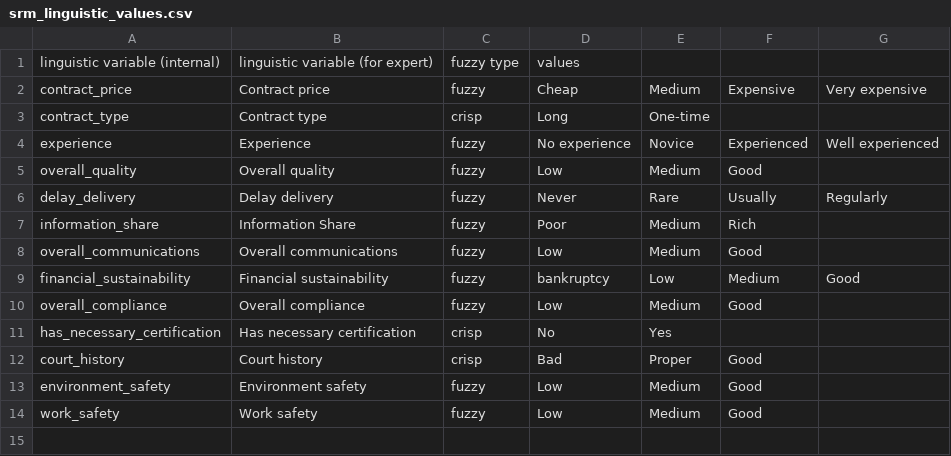
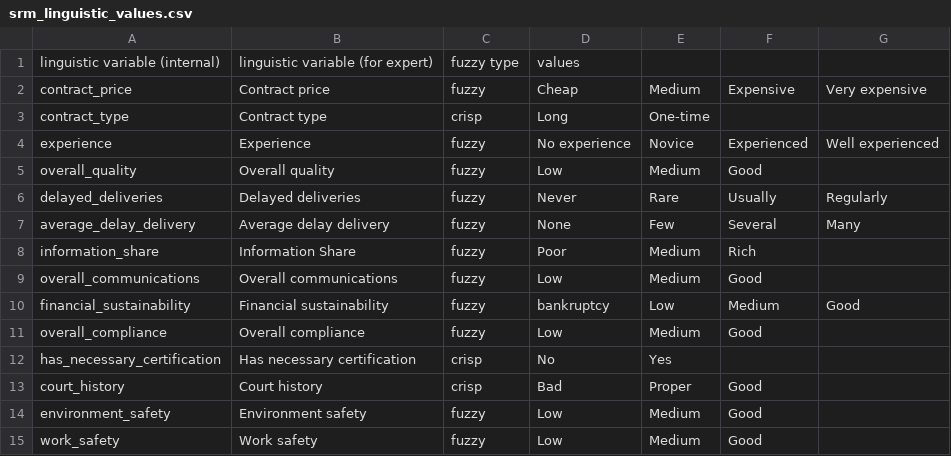
Before and after one commit to GefoS/SRM_Expert_Solution, a CSV file: fuzzy settings/srm_linguistic_values.csv, drawn as a sheet.

Commit message:
next stage, preparing to full fuzzy model

```diff
--- a/fuzzy settings/srm_linguistic_values.csv
+++ b/fuzzy settings/srm_linguistic_values.csv
@@ -5,3 +5,4 @@ experience,Experience,fuzzy,No experience,Novice,Experienced,Well experienced
 overall_quality,Overall quality,fuzzy,Low,Medium,Good,
-delay_delivery,Delay delivery,fuzzy,Never,Rare,Usually,Regularly
+delayed_deliveries,Delayed deliveries,fuzzy,Never,Rare,Usually,Regularly
+average_delay_delivery,Average delay delivery,fuzzy,None,Few,Several,Many
 information_share,Information Share,fuzzy,Poor,Medium,Rich,
```
Also changed, not shown: 7 other files.
